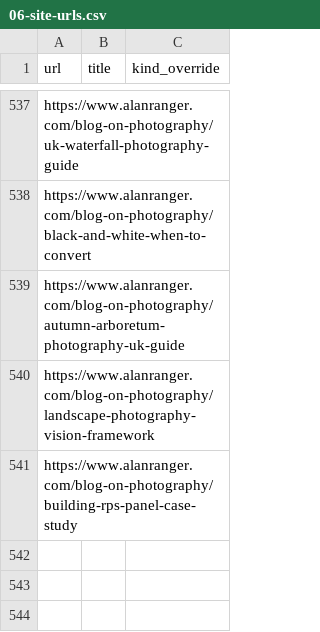
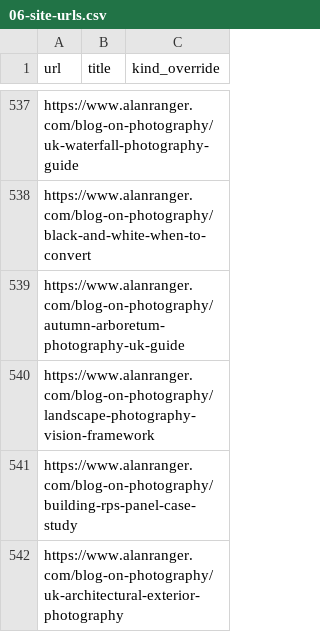
Before and after one commit to alanranger/alan-shared-resources, a CSV file: csv/06-site-urls.csv, drawn as a sheet; only a part is shown, gaps mark what is left out; the diff names each change by its address in the sheet, - before the commit and + after, or states it on an @@ line.

```diff
--- a/csv/06-site-urls.csv
+++ b/csv/06-site-urls.csv
+row 542: https://www.alanranger.com/blog-on-photography/uk-architectural-exterior-photography
```
Also changed, not shown: csv/page segmentation by tier.csv.
